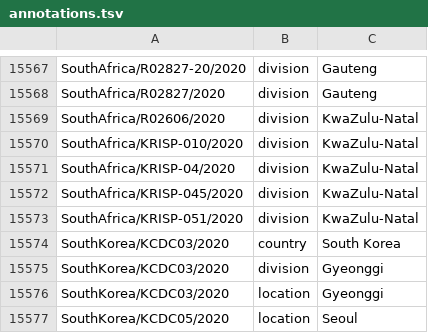
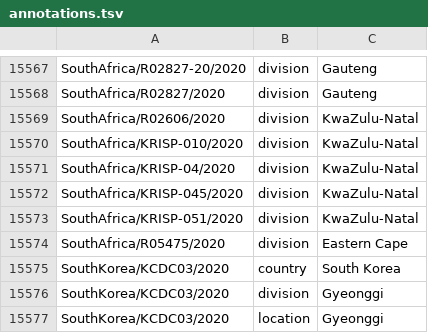
Before and after one commit to nextstrain/ncov-ingest, a TSV file: source-data/annotations.tsv, drawn as a sheet; only a part is shown, gaps mark what is left out; the shorter side is filled out with more unchanged rows.

Commit message:
update division for new SA seq

```diff
--- a/source-data/annotations.tsv
+++ b/source-data/annotations.tsv
@@ -15573,2 +15573,3 @@ SouthAfrica/KRISP-045/2020	division	KwaZulu-Natal
 SouthAfrica/KRISP-051/2020	division	KwaZulu-Natal
+SouthAfrica/R05475/2020	division	Eastern Cape
 SouthKorea/KCDC03/2020	country	South Korea
```
